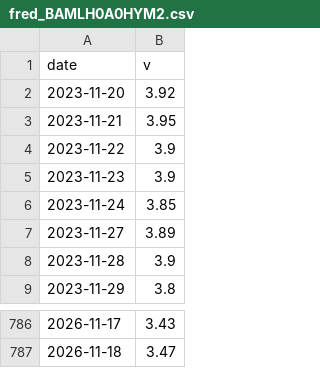
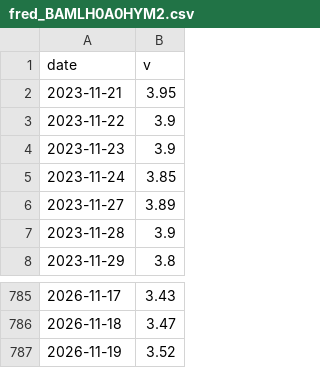
Before and after one commit to salmonmisosoup/leverage-dashboard, a CSV file: data/fred_BAMLH0A0HYM2.csv, drawn as a sheet; only a part is shown, gaps mark what is left out; removed rows and columns are numbered as before the commit, all else as after; the diff names each change by its address in the sheet, - before the commit and + after, or states it on an @@ line.

```diff
--- a/data/fred_BAMLH0A0HYM2.csv
+++ b/data/fred_BAMLH0A0HYM2.csv
-row 2: 2023-11-20 | 3.92
+row 787: 2026-11-19 | 3.52
```
Also changed, not shown: 2 other files.
